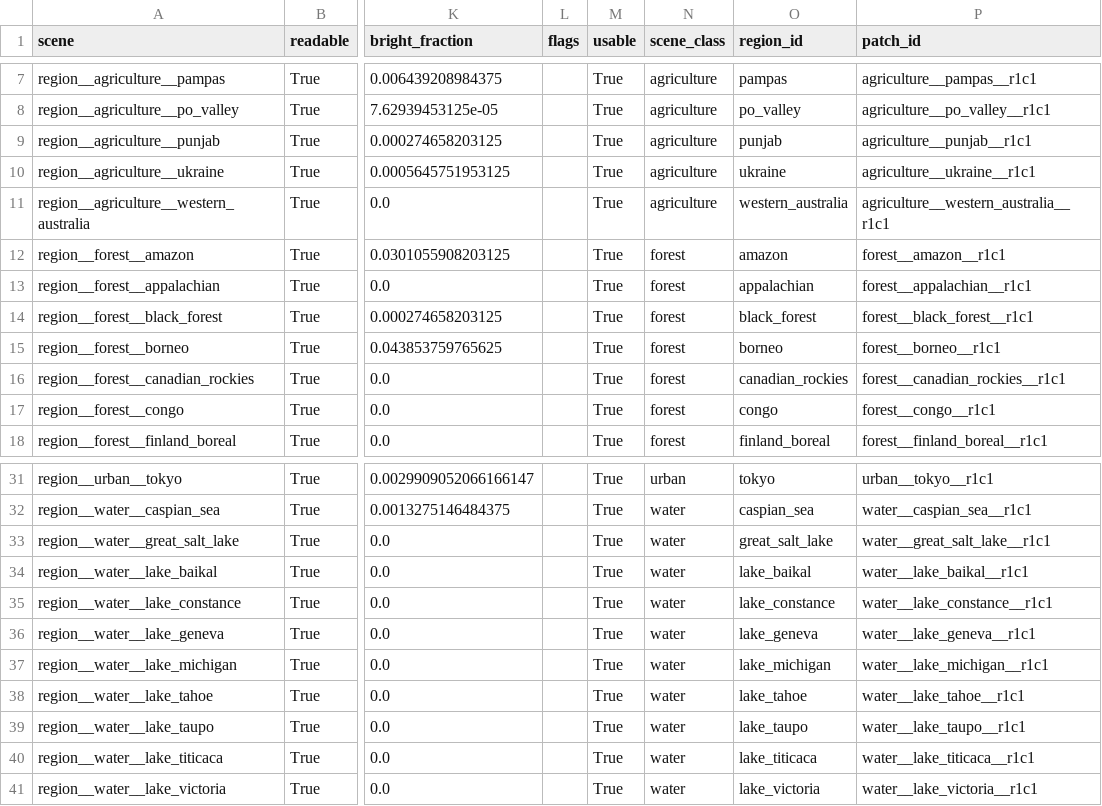
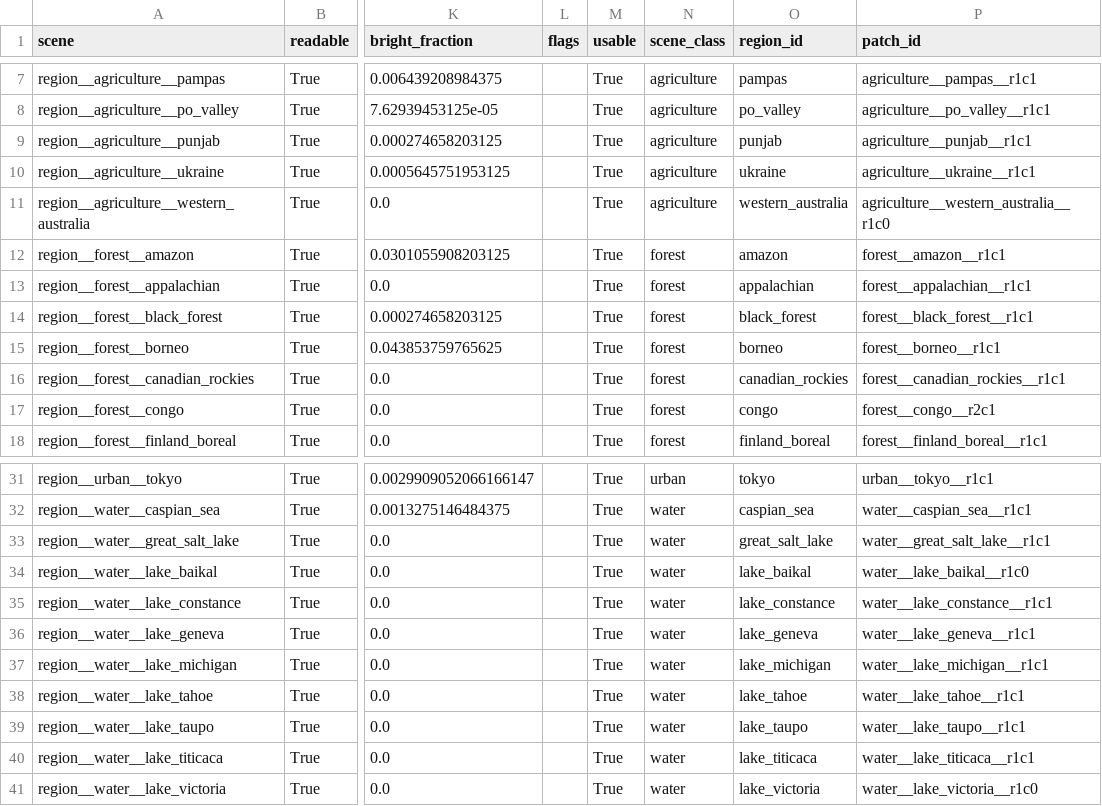
Before and after one commit to GRID4EARTH/healpix-resample, a CSV file: notebooks/tables/real_groundtruth_multiregion_quality.csv, drawn as a sheet; only a part is shown, gaps mark what is left out; the diff names each change by its address in the sheet, - before the commit and + after, or states it on an @@ line.

```diff
--- a/notebooks/tables/real_groundtruth_multiregion_quality.csv
+++ b/notebooks/tables/real_groundtruth_multiregion_quality.csv
-P11 (patch_id): agriculture__western_australia__r1c1
+P11 (patch_id): agriculture__western_australia__r1c0
-P17 (patch_id): forest__congo__r1c1
+P17 (patch_id): forest__congo__r2c1
-P34 (patch_id): water__lake_baikal__r1c1
+P34 (patch_id): water__lake_baikal__r1c0
-P41 (patch_id): water__lake_victoria__r1c1
+P41 (patch_id): water__lake_victoria__r1c0
```
Also changed, not shown: notebooks/tables/real_groundtruth_multiregion_comparisons_native20_ref19_block2_fwhm25_it14_refpsf_aware_estcell_average.csv, notebooks/tables/real_groundtruth_multiregion_pooled_native20_ref19_block2_fwhm25_it14_refpsf_aware_estcell_average.csv, 5 other files.
